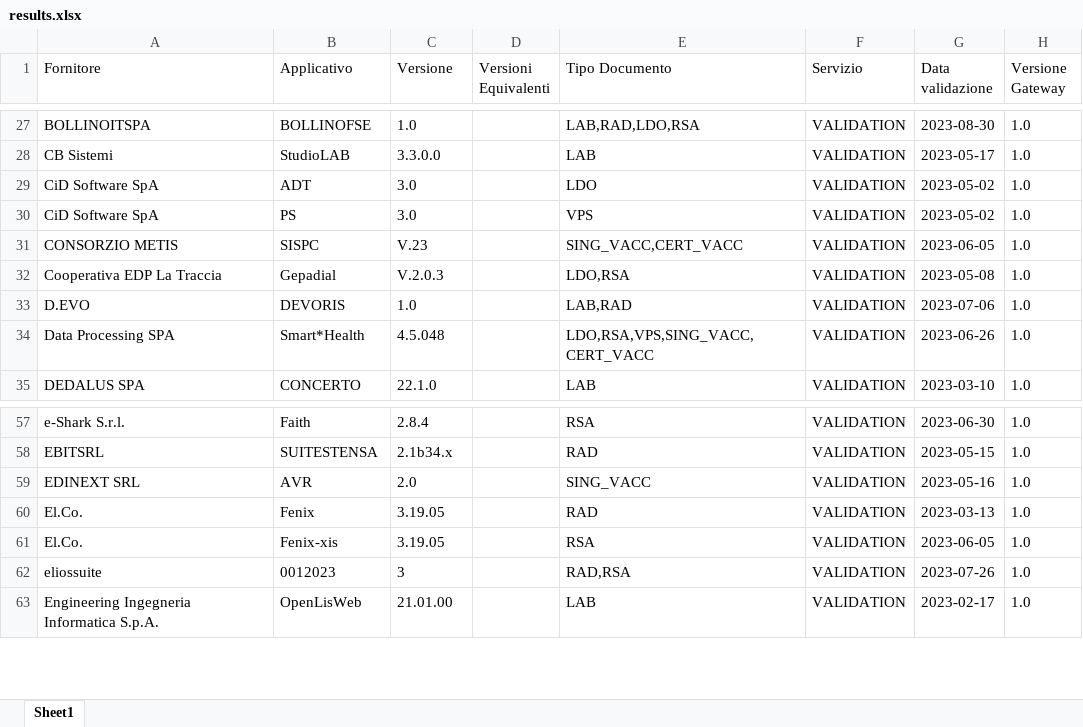
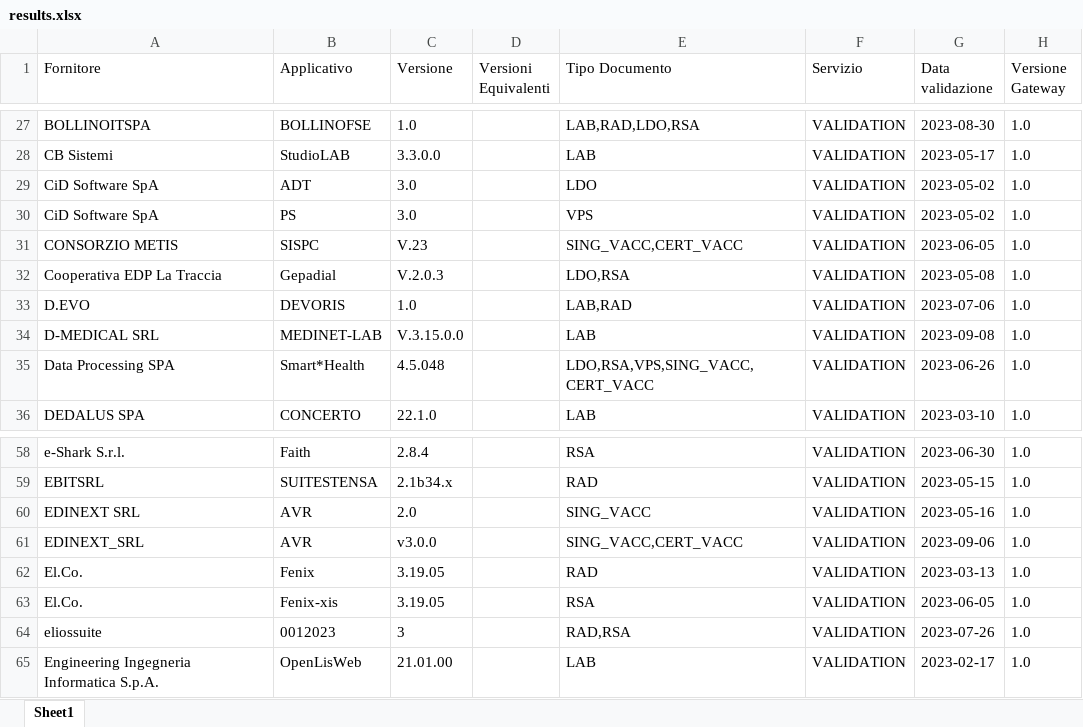
Before and after one commit to ministero-salute/it-fse-accreditati, an Excel workbook: RESULTS/results.xlsx, sheet Sheet1, drawn as a sheet; only a part is shown, gaps mark what is left out; values as stored, in another font and other column widths than the file's, no borders; the diff names each change by its address in the sheet, - before the commit and + after, or states it on an @@ line.

```diff
--- a/RESULTS/results.xlsx (sheet Sheet1)
+++ b/RESULTS/results.xlsx (sheet Sheet1)
+row 34: D-MEDICAL SRL | MEDINET-LAB | V.3.15.0.0 |  | LAB | VALIDATION | 2023-09-08 | 1.0
+row 61: EDINEXT_SRL | AVR | v3.0.0 |  | SING_VACC,CERT_VACC | VALIDATION | 2023-09-06 | 1.0
```
Also changed, not shown: 2 other files.
